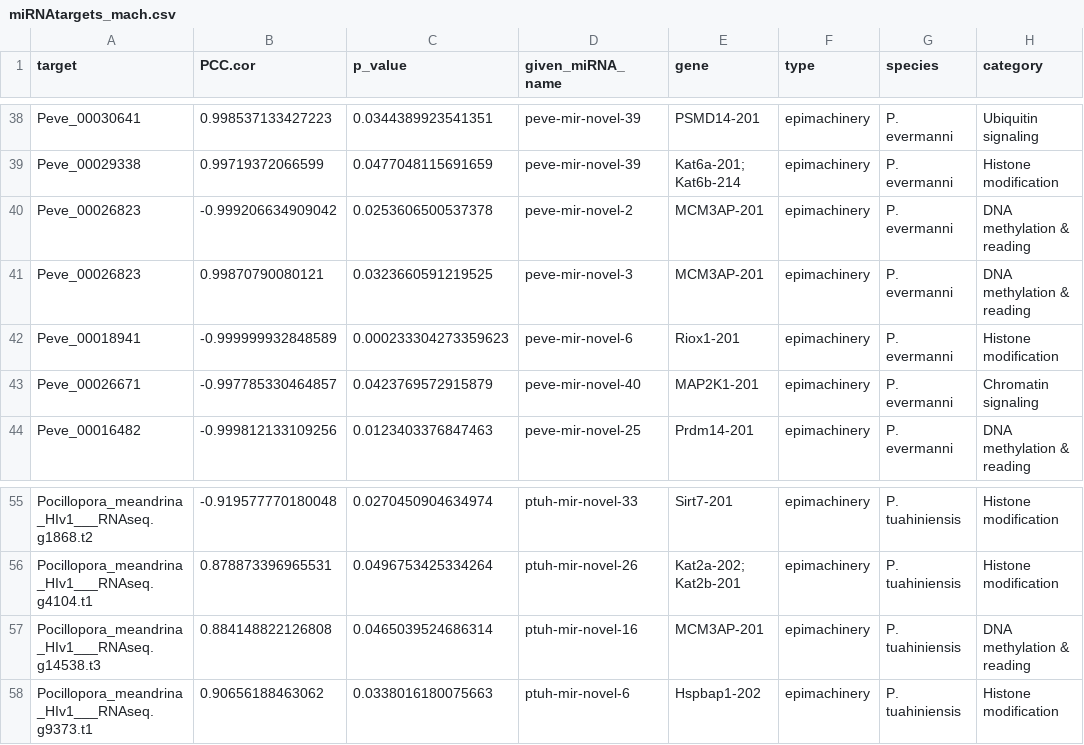
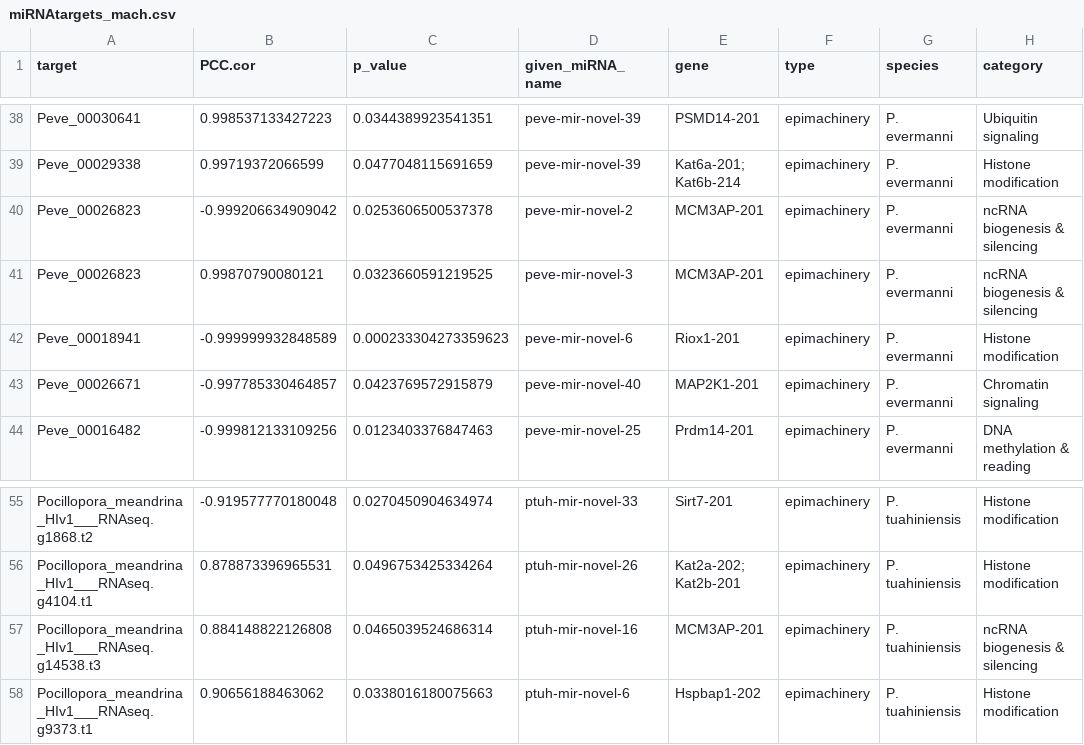
Before and after one commit to urol-e5/deep-dive-expression, a CSV file: M-multi-species/output/12-miRNA-epimachinery/miRNAtargets_mach.csv, drawn as a sheet; only a part is shown, gaps mark what is left out.

```diff
--- a/M-multi-species/output/12-miRNA-epimachinery/miRNAtargets_mach.csv
+++ b/M-multi-species/output/12-miRNA-epimachinery/miRNAtargets_mach.csv
@@ -39,4 +39,4 @@
 "Peve_00029338",0.99719372066599,0.0477048115691659,"peve-mir-novel-39","Kat6a-201; Kat6b-214","epimachinery","P. evermanni","Histone modification"
-"Peve_00026823",-0.999206634909042,0.0253606500537378,"peve-mir-novel-2","MCM3AP-201","epimachinery","P. evermanni","DNA methylation & reading"
-"Peve_00026823",0.99870790080121,0.0323660591219525,"peve-mir-novel-3","MCM3AP-201","epimachinery","P. evermanni","DNA methylation & reading"
+"Peve_00026823",-0.999206634909042,0.0253606500537378,"peve-mir-novel-2","MCM3AP-201","epimachinery","P. evermanni","ncRNA biogenesis & silencing"
+"Peve_00026823",0.99870790080121,0.0323660591219525,"peve-mir-novel-3","MCM3AP-201","epimachinery","P. evermanni","ncRNA biogenesis & silencing"
 "Peve_00018941",-0.999999932848589,0.000233304273359623,"peve-mir-novel-6","Riox1-201","epimachinery","P. evermanni","Histone modification"
@@ -56,3 +56,3 @@
 "Pocillopora_meandrina_HIv1___RNAseq.g4104.t1",0.878873396965531,0.0496753425334264,"ptuh-mir-novel-26","Kat2a-202; Kat2b-201","epimachinery","P. tuahiniensis","Histone modification"
-"Pocillopora_meandrina_HIv1___RNAseq.g14538.t3",0.884148822126808,0.0465039524686314,"ptuh-mir-novel-16","MCM3AP-201","epimachinery","P. tuahiniensis","DNA methylation & reading"
+"Pocillopora_meandrina_HIv1___RNAseq.g14538.t3",0.884148822126808,0.0465039524686314,"ptuh-mir-novel-16","MCM3AP-201","epimachinery","P. tuahiniensis","ncRNA biogenesis & silencing"
 "Pocillopora_meandrina_HIv1___RNAseq.g9373.t1",0.90656188463062,0.0338016180075663,"ptuh-mir-novel-6","Hspbap1-202","epimachinery","P. tuahiniensis","Histone modification"
```
Also changed, not shown: 6 other files.
